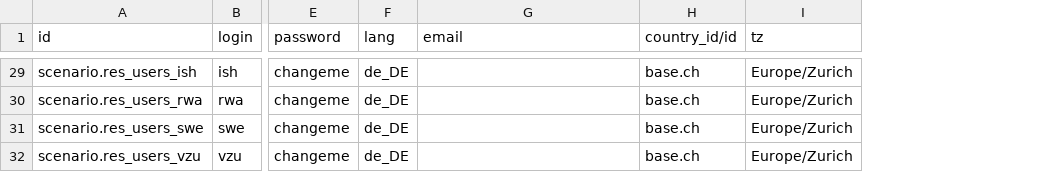
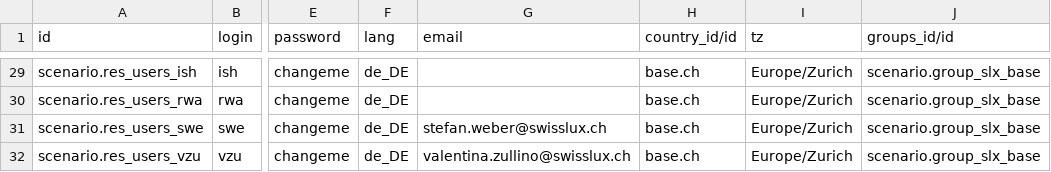
Before and after one commit to camptocamp/oerpscenario, a CSV file: Scenario/OERPScenario.local/data/setup/res_users.csv, drawn as a sheet; only a part is shown, gaps mark what is left out; the diff covers the shown part only; the diff names each change by its address in the sheet, - before the commit and + after, or states it on an @@ line.

Commit message:
Delete default department. Add security groups specific for Swisslux

```diff
--- a/Scenario/OERPScenario.local/data/setup/res_users.csv
+++ b/Scenario/OERPScenario.local/data/setup/res_users.csv
+column J (groups_id/id), rows 29-32: all scenario.group_slx_base
-G31 (email): (empty)
+G31 (email): stefan.weber@swisslux.ch
-G32 (email): (empty)
+G32 (email): valentina.zullino@swisslux.ch
```
Also changed, not shown: 17 edited cells elsewhere in this file, 2 other files.
